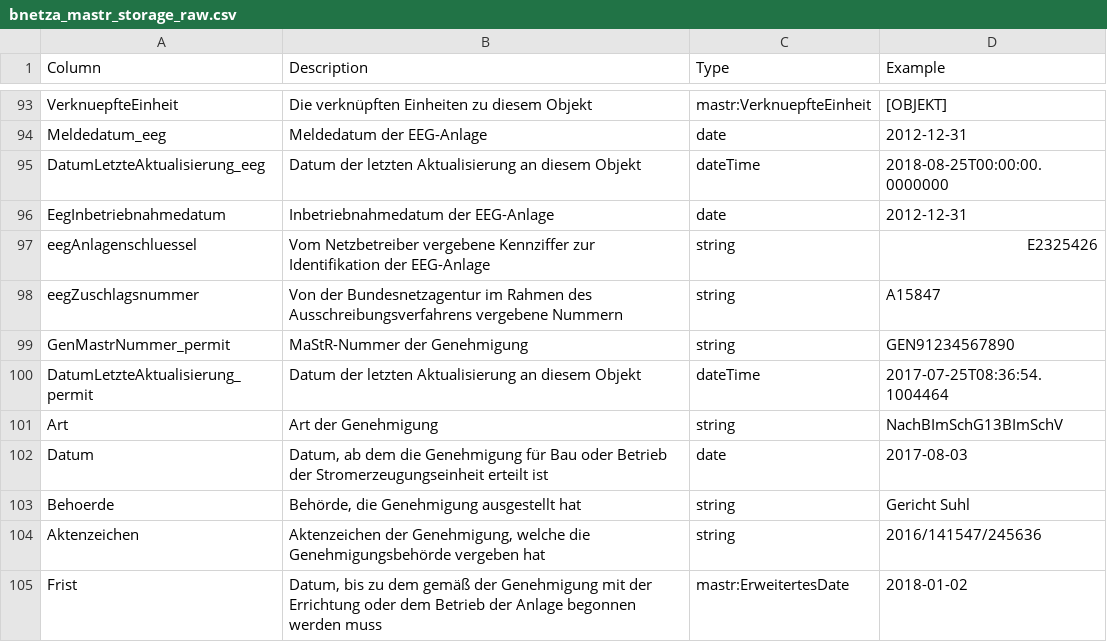
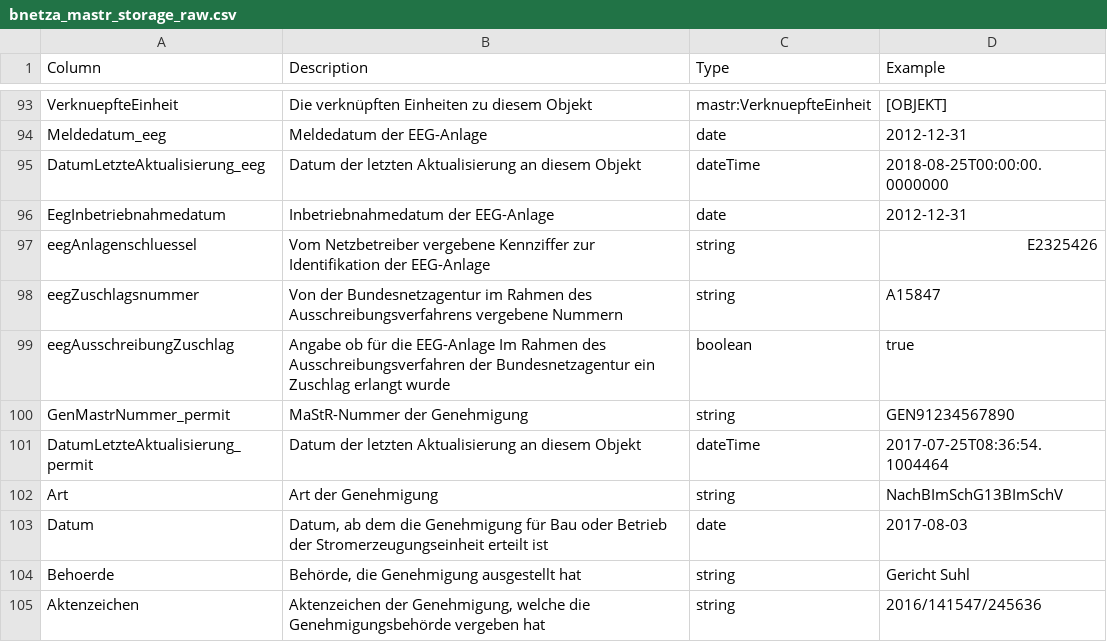
Before and after one commit to OpenEnergyPlatform/open-MaStR, a CSV file: docs/_data/raw/bnetza_mastr_storage_raw.csv, drawn as a sheet; only a part is shown, gaps mark what is left out; the shorter side is filled out with more unchanged rows.

Commit message:
Add eegAusschreibungZuschlag storage #351

```diff
--- a/docs/_data/raw/bnetza_mastr_storage_raw.csv
+++ b/docs/_data/raw/bnetza_mastr_storage_raw.csv
@@ -98,2 +98,3 @@ eegAnlagenschluessel,Vom Netzbetreiber vergebene Kennziffer zur Identifikation d
 eegZuschlagsnummer,Von der Bundesnetzagentur im Rahmen des Ausschreibungsverfahrens vergebene Nummern,string,A15847
+eegAusschreibungZuschlag,Angabe ob für die EEG-Anlage Im Rahmen des Ausschreibungsverfahren der Bundesnetzagentur ein Zuschlag erlangt wurde,boolean,true
 GenMastrNummer_permit,MaStR-Nummer der Genehmigung,string,GEN91234567890
```
Also changed, not shown: 1 other file.
